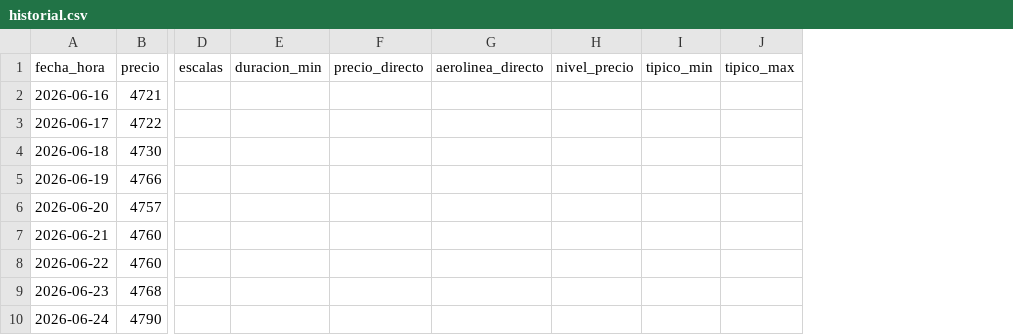
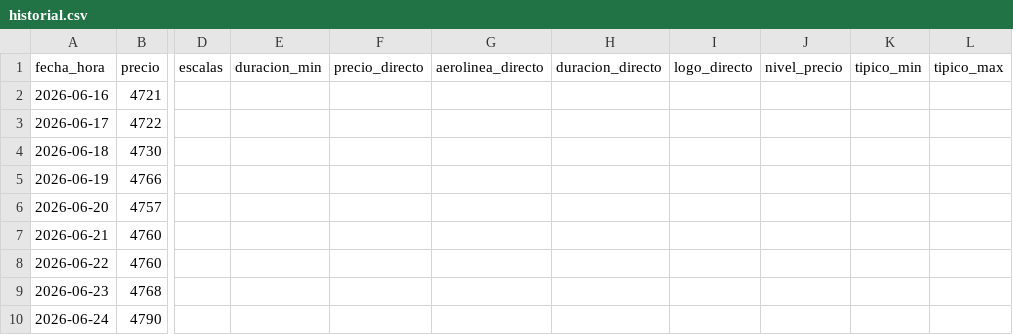
Before and after one commit to ChristianS26/fly-tracker, a CSV file: historial.csv, drawn as a sheet; only a part is shown, gaps mark what is left out; the diff names each change by its address in the sheet, - before the commit and + after, or states it on an @@ line.

```diff
--- a/historial.csv
+++ b/historial.csv
+column H (duracion_directo), empty
+column I (logo_directo), empty
```
Also changed, not shown: 3 other files.
